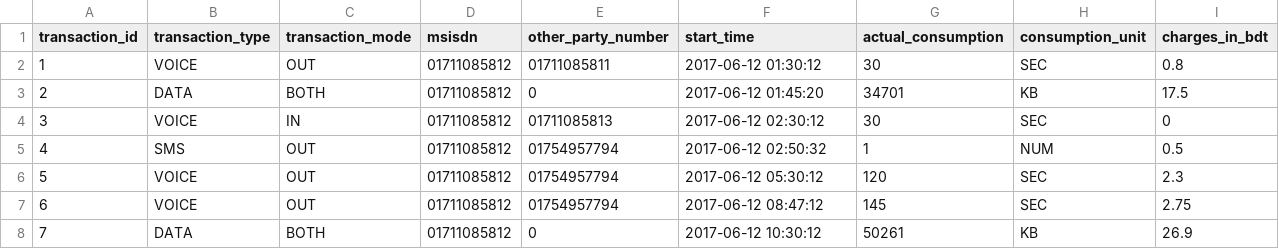
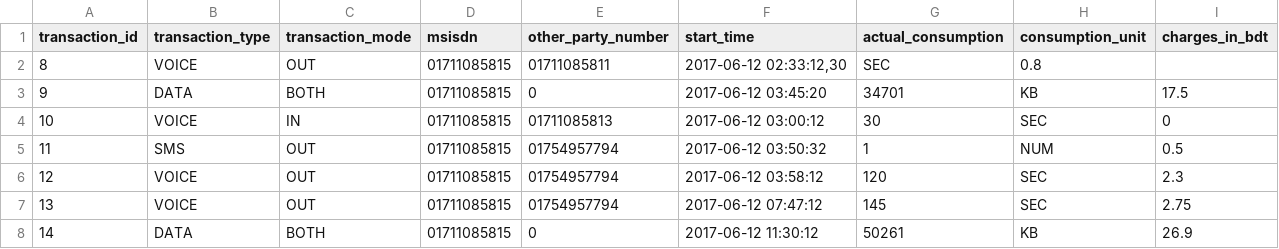
Before and after one commit to Talismanic/loyalty_microservice, a CSV file: routes/usageHistory.csv, drawn as a sheet.

Commit message:
store update
store

```diff
--- a/routes/usageHistory.csv
+++ b/routes/usageHistory.csv
@@ -1,8 +1,8 @@
 transaction_id,transaction_type,transaction_mode,msisdn,other_party_number,start_time,actual_consumption,consumption_unit,charges_in_bdt
-1,"VOICE","OUT","01711085812","01711085811",2017-06-12 01:30:12,30,"SEC",0.8
-2,"DATA","BOTH","01711085812","0","2017-06-12 01:45:20","34701","KB","17.5"
-3,"VOICE","IN","01711085812","01711085813","2017-06-12 02:30:12","30","SEC","0"
-4,"SMS","OUT","01711085812","01754957794","2017-06-12 02:50:32","1","NUM","0.5"
-5,"VOICE","OUT","01711085812","01754957794","2017-06-12 05:30:12","120","SEC","2.3"
-6,"VOICE","OUT","01711085812","01754957794","2017-06-12 08:47:12","145","SEC","2.75"
-7,"DATA","BOTH","01711085812","0","2017-06-12 10:30:12","50261","KB","26.9"
+8,"VOICE","OUT","01711085815","01711085811","2017-06-12 02:33:12,30","SEC","0.8"
+9,"DATA","BOTH","01711085815","0","2017-06-12 03:45:20","34701","KB","17.5"
+10,"VOICE","IN","01711085815","01711085813","2017-06-12 03:00:12","30","SEC","0"
+11,"SMS","OUT","01711085815","01754957794","2017-06-12 03:50:32","1","NUM","0.5"
+12,"VOICE","OUT","01711085815","01754957794","2017-06-12 03:58:12","120","SEC","2.3"
+13,"VOICE","OUT","01711085815","01754957794","2017-06-12 07:47:12","145","SEC","2.75"
+14,"DATA","BOTH","01711085815","0","2017-06-12 11:30:12","50261","KB","26.9"
```
